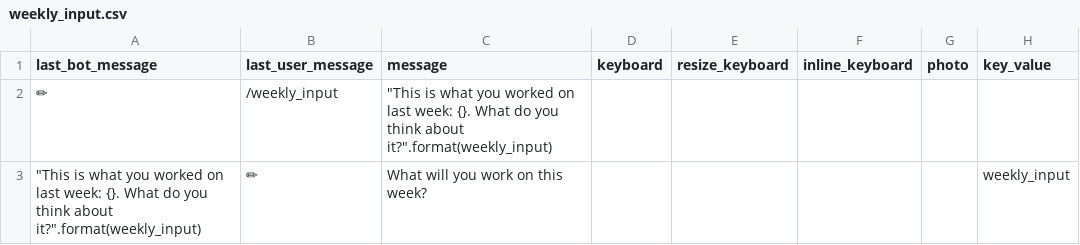
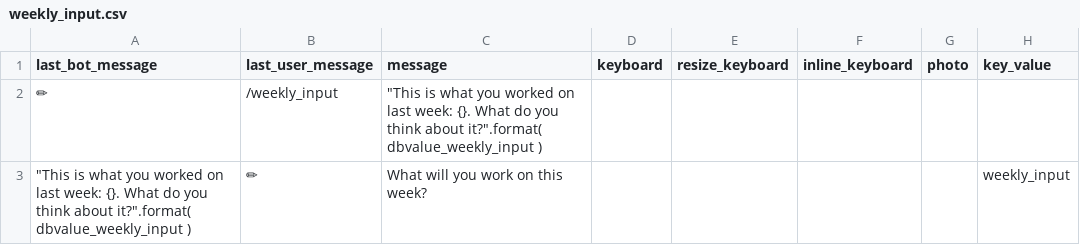
Before and after one commit to s0288/oddity_bot, a CSV file: dialogues/weekly_input.csv, drawn as a sheet; only a part is shown; the diff names each change by its address in the sheet, - before the commit and + after, or states it on an @@ line.

Commit message:
updated weekly input dialogue

```diff
--- a/dialogues/weekly_input.csv
+++ b/dialogues/weekly_input.csv
-C2 (message): …think about it?".format(weekly_input)
+C2 (message): …think about it?".format( dbvalue_weekly_input )
-A3 (last_bot_message): …think about it?".format(weekly_input)
+A3 (last_bot_message): …think about it?".format( dbvalue_weekly_input )
```
